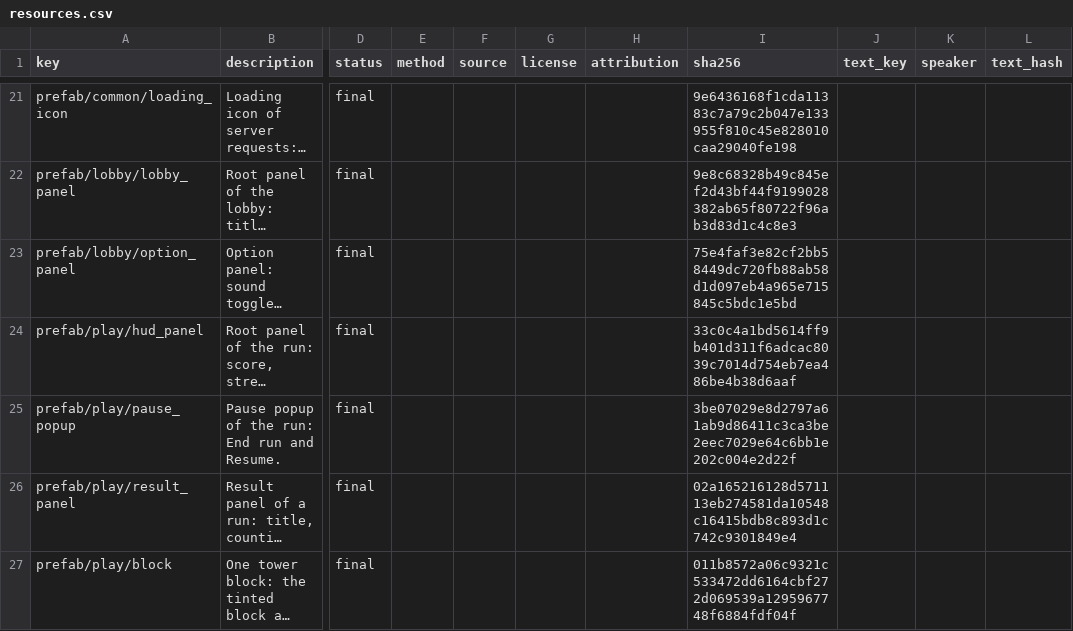
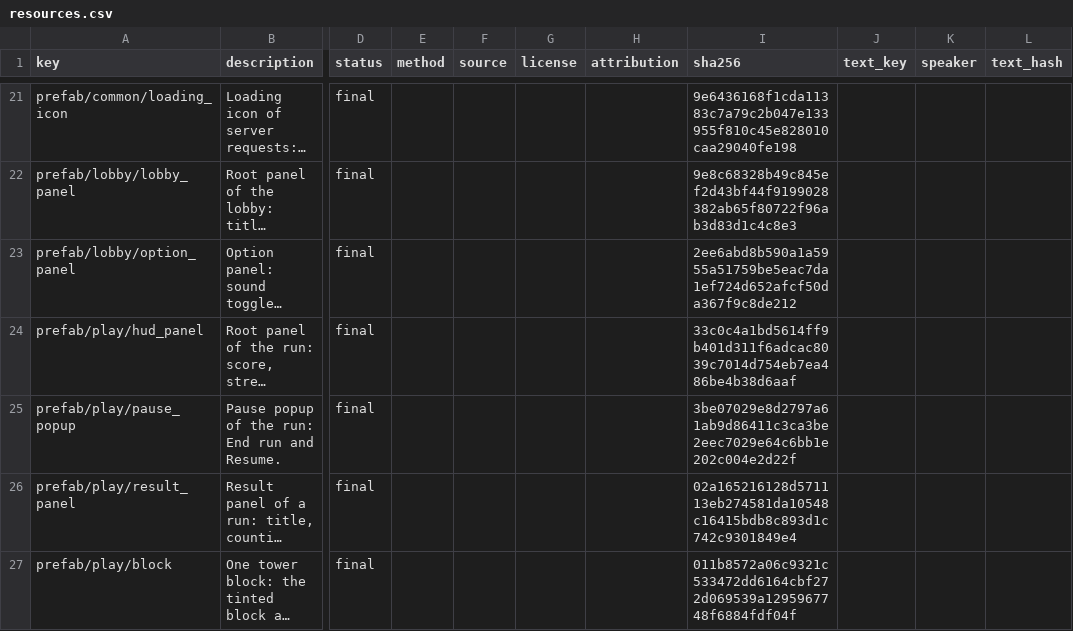
Before and after one commit to wnsrn3436/open-game-works-game-block-stack, a CSV file: resource/resources.csv, drawn as a sheet; only a part is shown, gaps mark what is left out; long unchanged cells end in …; the diff names each change by its address in the sheet, - before the commit and + after, or states it on an @@ line.

```diff
--- a/resource/resources.csv
+++ b/resource/resources.csv
-I23 (sha256): 75e4faf3e82cf2bb58449dc720fb88ab58d1d097eb4a965e715845c5bdc1e5bd
+I23 (sha256): 2ee6abd8b590a1a5955a51759be5eac7da1ef724d652afcf50da367f9c8de212
```
Also changed, not shown: 5 other files.
